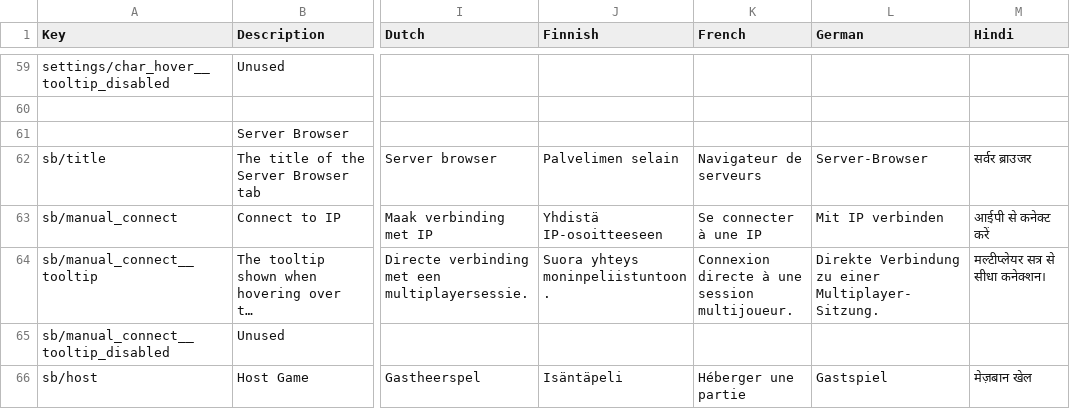
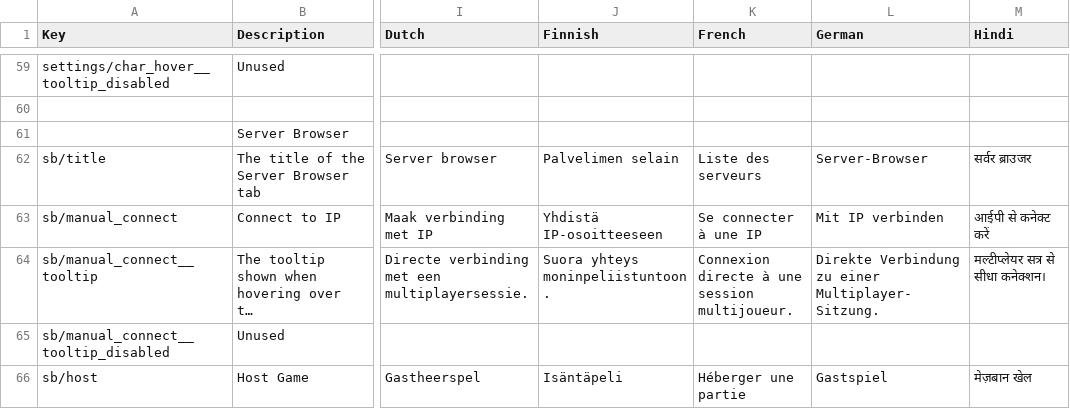
Before and after one commit to T3M8029/dv-multiplayer, a CSV file: locale.csv, drawn as a sheet; only a part is shown, gaps mark what is left out; long unchanged cells end in …; the diff covers the shown part only; the diff names each change by its address in the sheet, - before the commit and + after, or states it on an @@ line.

Commit message:
Translated more terms to French

```diff
--- a/locale.csv
+++ b/locale.csv
-K62 (French): Navigateur de serveurs
+K62 (French): Liste des serveurs
```
Also changed, not shown: 36 edited cells elsewhere in this file.
